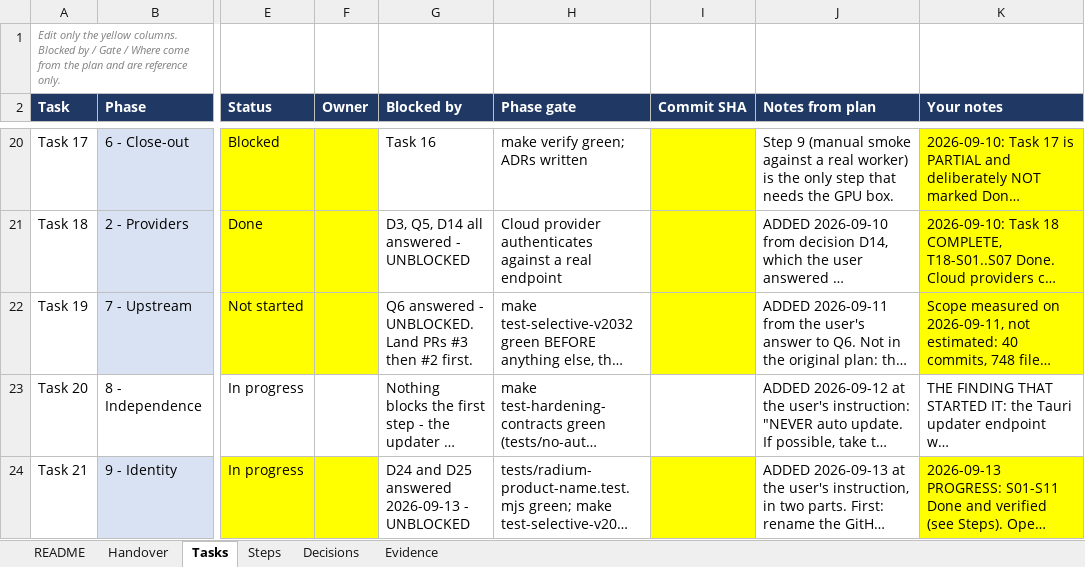
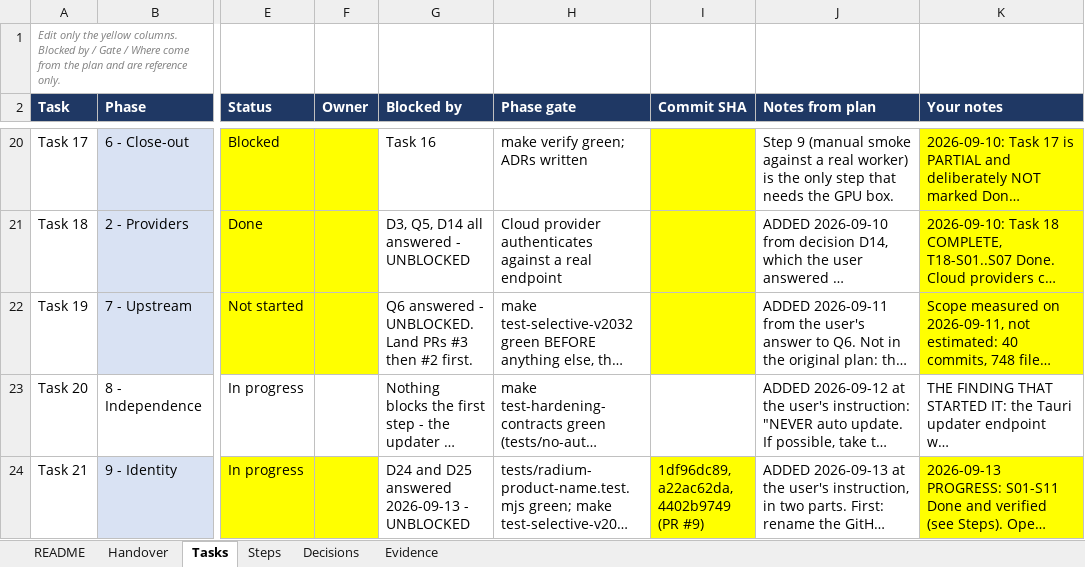
Before and after one commit to AtomicBot-ai/Atomic-Chat, an Excel workbook: docs/superpowers/plans/2026-09-08-model-agnostic-atomic-media-platform-tracker.xlsx, sheet Tasks, drawn as a sheet; only a part is shown, gaps mark what is left out; long unchanged cells end in …; values as stored, in another font and other column widths than the file's, no borders; the diff names each change by its address in the sheet, - before the commit and + after, or states it on an @@ line.

```diff
--- a/docs/superpowers/plans/2026-09-08-model-agnostic-atomic-media-platform-tracker.xlsx (sheet Tasks)
+++ b/docs/superpowers/plans/2026-09-08-model-agnostic-atomic-media-platform-tracker.xlsx (sheet Tasks)
-I24 (Commit SHA): (empty)
+I24 (Commit SHA): 1df96dc89, a22ac62da, 4402b9749 (PR #9)
```
Also changed, not shown: sheet Handover, sheet Steps.
